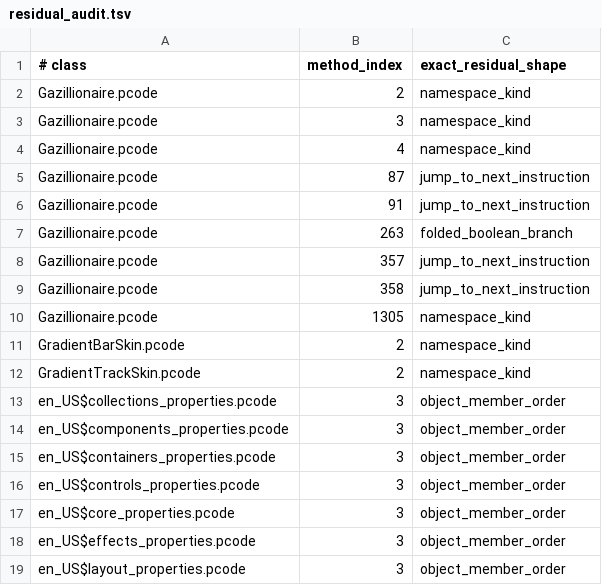
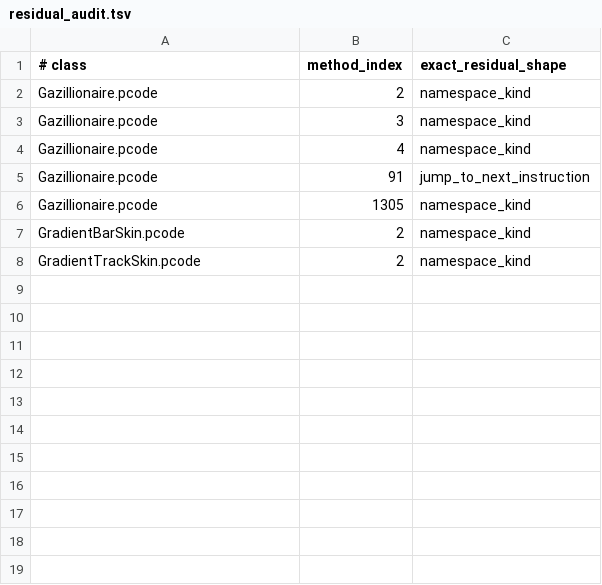
Before and after one commit to calibancode/gazillionaire, a TSV file: docs/reference/residual_audit.tsv, drawn as a sheet.

```diff
--- a/docs/reference/residual_audit.tsv
+++ b/docs/reference/residual_audit.tsv
@@ -4,7 +4,3 @@ Gazillionaire.pcode	3	namespace_kind
 Gazillionaire.pcode	4	namespace_kind
-Gazillionaire.pcode	87	jump_to_next_instruction
 Gazillionaire.pcode	91	jump_to_next_instruction
-Gazillionaire.pcode	263	folded_boolean_branch
-Gazillionaire.pcode	357	jump_to_next_instruction
-Gazillionaire.pcode	358	jump_to_next_instruction
 Gazillionaire.pcode	1305	namespace_kind
@@ -12,8 +8 @@ GradientBarSkin.pcode	2	namespace_kind
 GradientTrackSkin.pcode	2	namespace_kind
-en_US$collections_properties.pcode	3	object_member_order
-en_US$components_properties.pcode	3	object_member_order
-en_US$containers_properties.pcode	3	object_member_order
-en_US$controls_properties.pcode	3	object_member_order
-en_US$core_properties.pcode	3	object_member_order
-en_US$effects_properties.pcode	3	object_member_order
-en_US$layout_properties.pcode	3	object_member_order
```
Also changed, not shown: docs/reference/verification_diffs_classified.tsv, 14 other files.
